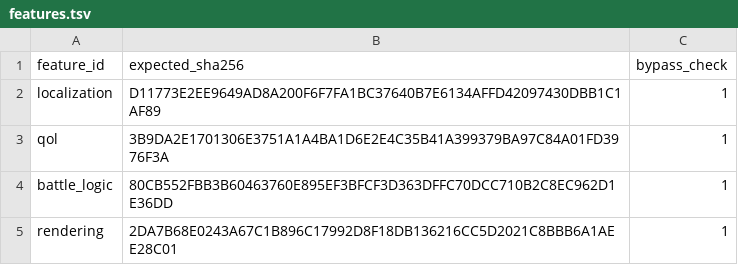
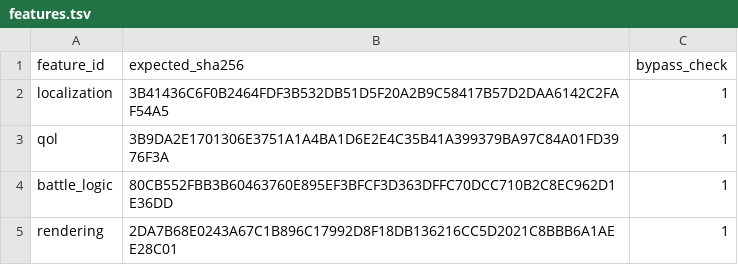
Before and after one commit to solid1353/NA2-Modding, a TSV file: na2_patcher/profiles/current/features.tsv, drawn as a sheet.

```diff
--- a/na2_patcher/profiles/current/features.tsv
+++ b/na2_patcher/profiles/current/features.tsv
@@ -1,3 +1,3 @@
 feature_id	expected_sha256	bypass_check
-localization	D11773E2EE9649AD8A200F6F7FA1BC37640B7E6134AFFD42097430DBB1C1AF89	1
+localization	3B41436C6F0B2464FDF3B532DB51D5F20A2B9C58417B57D2DAA6142C2FAF54A5	1
 qol	3B9DA2E1701306E3751A1A4BA1D6E2E4C35B41A399379BA97C84A01FD3976F3A	1
```
Also changed, not shown: na2_patcher/features/localization/runtime_injector/edits.tsv, na2_patcher/features/localization/runtime_injector/fragments.tsv, 7 other files.
